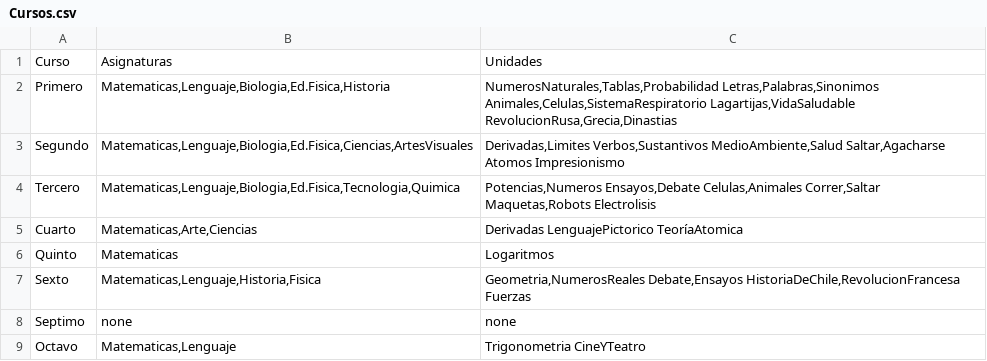
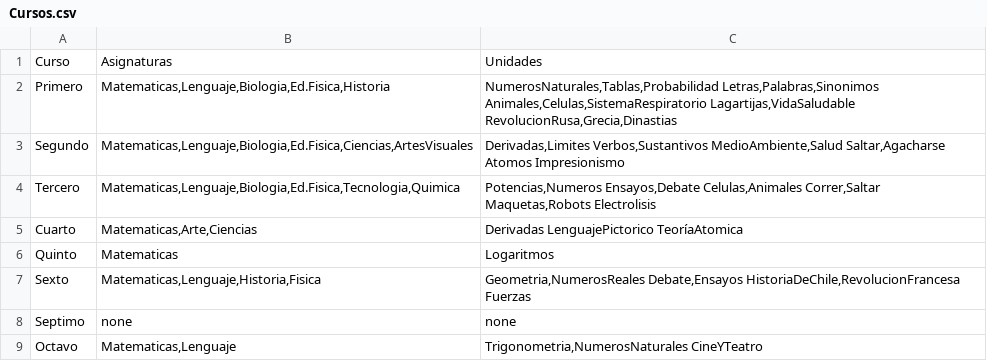
Before and after one commit to Viztrew/Proyecto_Evaluaciones, a CSV file: Cursos.csv, drawn as a sheet.

```diff
--- a/Cursos.csv
+++ b/Cursos.csv
@@ -8,2 +8,2 @@ Sexto;Matematicas,Lenguaje,Historia,Fisica;Geometria,NumerosReales Debate,Ensayo
 Septimo;none;none
-Octavo;Matematicas,Lenguaje;Trigonometria CineYTeatro
+Octavo;Matematicas,Lenguaje;Trigonometria,NumerosNaturales CineYTeatro
```
Also changed, not shown: Notas.csv, 36 other files.
